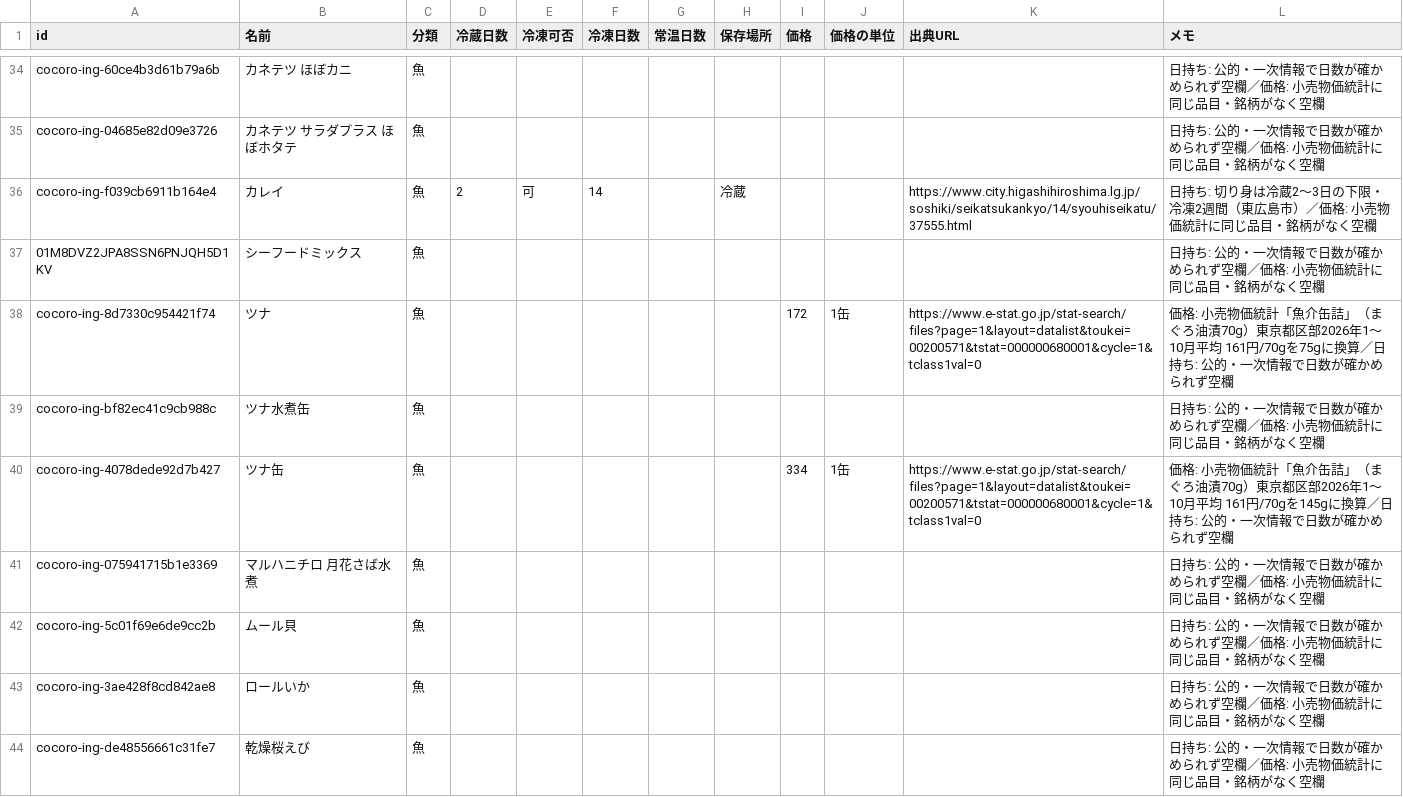
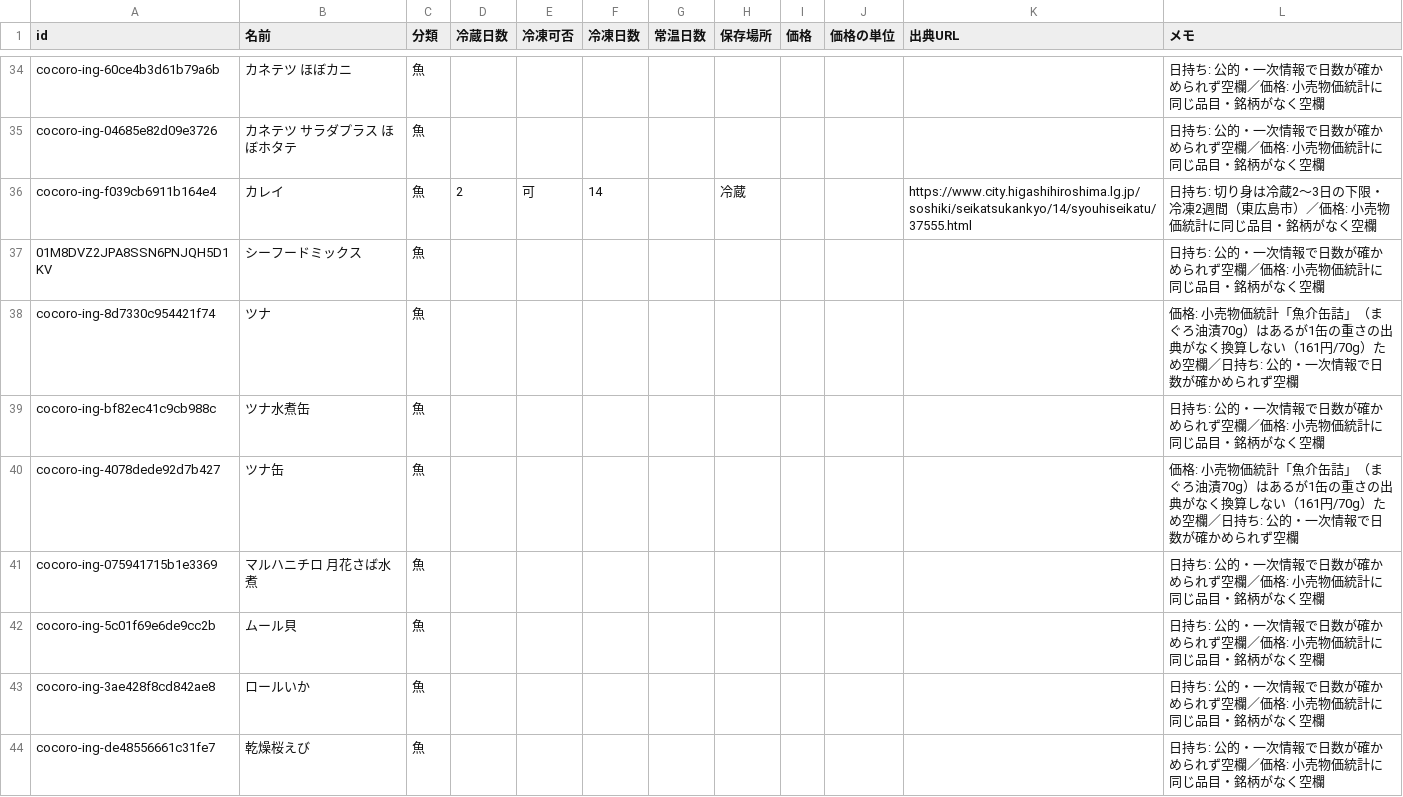
Before and after one commit to meron14725/cooking-app, a CSV file: docs/data/ingredients/fish.csv, drawn as a sheet; only a part is shown, gaps mark what is left out; the diff covers the shown part only.

```diff
--- a/docs/data/ingredients/fish.csv
+++ b/docs/data/ingredients/fish.csv
@@ -37,5 +37,5 @@ cocoro-ing-f039cb6911b164e4,カレイ,魚,2,可,14,,冷蔵,,,https://www.city.hi
 01M8DVZ2JPA8SSN6PNJQH5D1KV,シーフードミックス,魚,,,,,,,,,日持ち: 公的・一次情報で日数が確かめられず空欄／価格: 小売物価統計に同じ品目・銘柄がなく空欄
-cocoro-ing-8d7330c954421f74,ツナ,魚,,,,,,172,1缶,https://www.e-stat.go.jp/stat-search/files?page=1&layout=datalist&toukei=00200571&tstat=000000680001&cycle=1&tclass1val=0,価格: 小売物価統計「魚介缶詰」（まぐろ油漬70g）東京都区部2026年1〜10月平均 161円/70gを75gに換算／日持ち: 公的・一次情報で日数が確かめられず空欄
+cocoro-ing-8d7330c954421f74,ツナ,魚,,,,,,,,,価格: 小売物価統計「魚介缶詰」（まぐろ油漬70g）はあるが1缶の重さの出典がなく換算しない（161円/70g）ため空欄／日持ち: 公的・一次情報で日数が確かめられず空欄
 cocoro-ing-bf82ec41c9cb988c,ツナ水煮缶,魚,,,,,,,,,日持ち: 公的・一次情報で日数が確かめられず空欄／価格: 小売物価統計に同じ品目・銘柄がなく空欄
-cocoro-ing-4078dede92d7b427,ツナ缶,魚,,,,,,334,1缶,https://www.e-stat.go.jp/stat-search/files?page=1&layout=datalist&toukei=00200571&tstat=000000680001&cycle=1&tclass1val=0,価格: 小売物価統計「魚介缶詰」（まぐろ油漬70g）東京都区部2026年1〜10月平均 161円/70gを145gに換算／日持ち: 公的・一次情報で日数が確かめられず空欄
+cocoro-ing-4078dede92d7b427,ツナ缶,魚,,,,,,,,,価格: 小売物価統計「魚介缶詰」（まぐろ油漬70g）はあるが1缶の重さの出典がなく換算しない（161円/70g）ため空欄／日持ち: 公的・一次情報で日数が確かめられず空欄
 cocoro-ing-075941715b1e3369,マルハニチロ 月花さば水煮,魚,,,,,,,,,日持ち: 公的・一次情報で日数が確かめられず空欄／価格: 小売物価統計に同じ品目・銘柄がなく空欄
```
Also changed, not shown: 28 edited cells elsewhere in this file, docs/data/ingredients/meat.csv, 1 other file.
